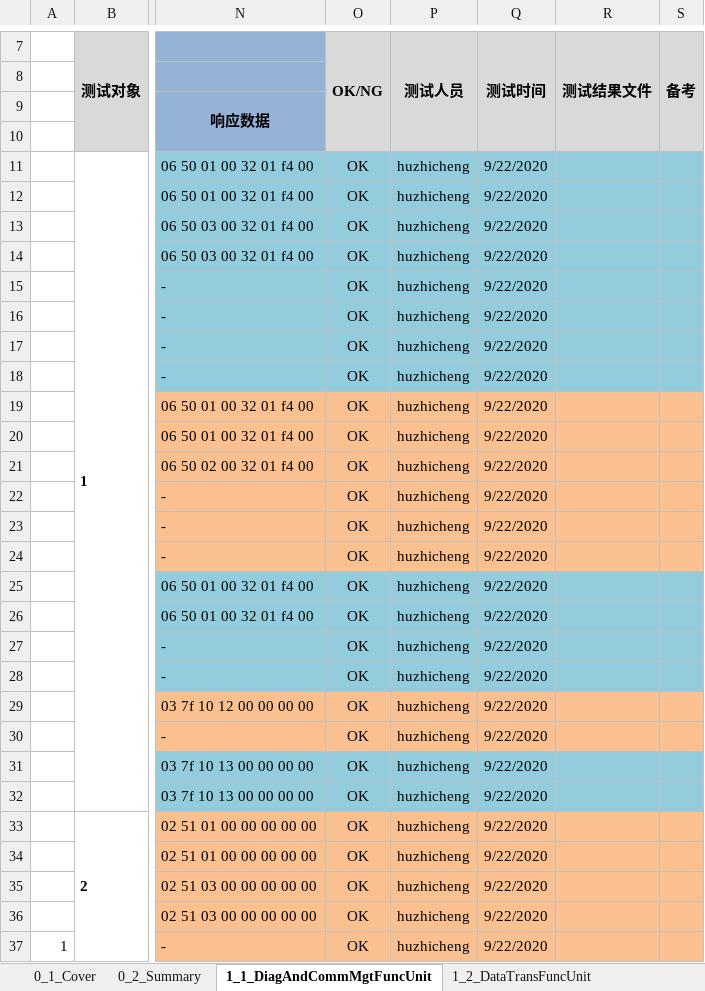
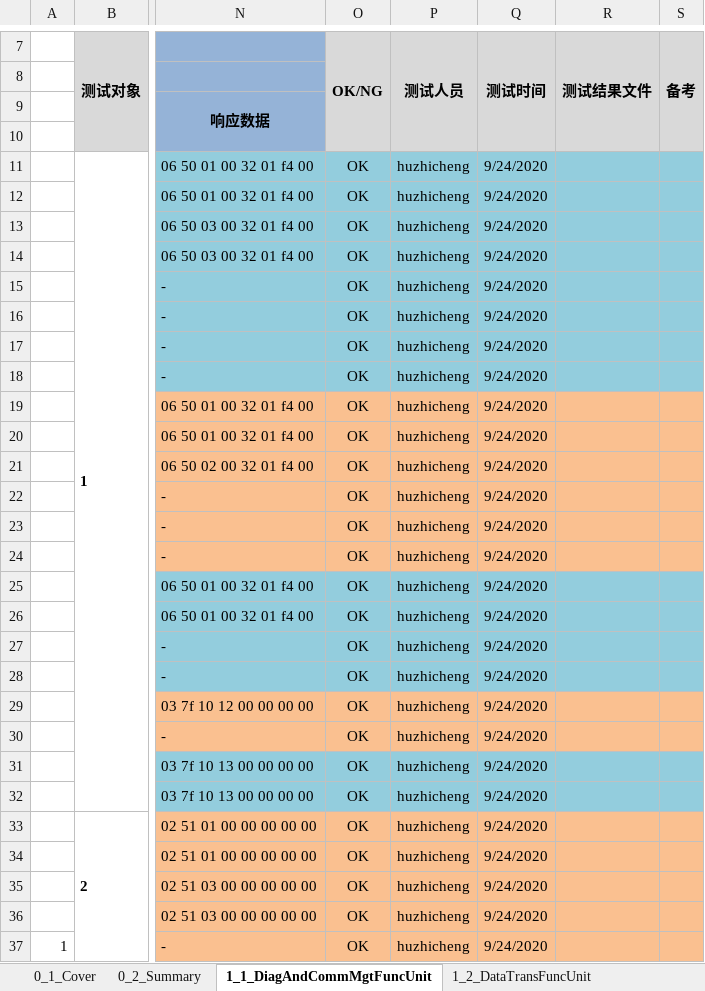
Before and after one commit to junaimiao/uds_on_can, an Excel workbook: uds_test2.xlsx, sheet 1_1_DiagAndCommMgtFuncUnit, drawn as a sheet; only a part is shown, gaps mark what is left out; values as stored, in another font and other column widths than the file's, no borders; the diff covers the shown part only; the diff names each change by its address in the sheet, - before the commit and + after, or states it on an @@ line.

```diff
--- a/uds_test2.xlsx (sheet 1_1_DiagAndCommMgtFuncUnit)
+++ b/uds_test2.xlsx (sheet 1_1_DiagAndCommMgtFuncUnit)
-Q11:Q37 (测试时间): 9/22/2020
+Q11:Q37 (测试时间): 9/24/2020
```
Also changed, not shown: 72 edited cells elsewhere in this sheet, sheet 1_3_StoredDataTransFuncUnit, sheet 1_2_DataTransFuncUnit, charts or pictures, 2 other files.
